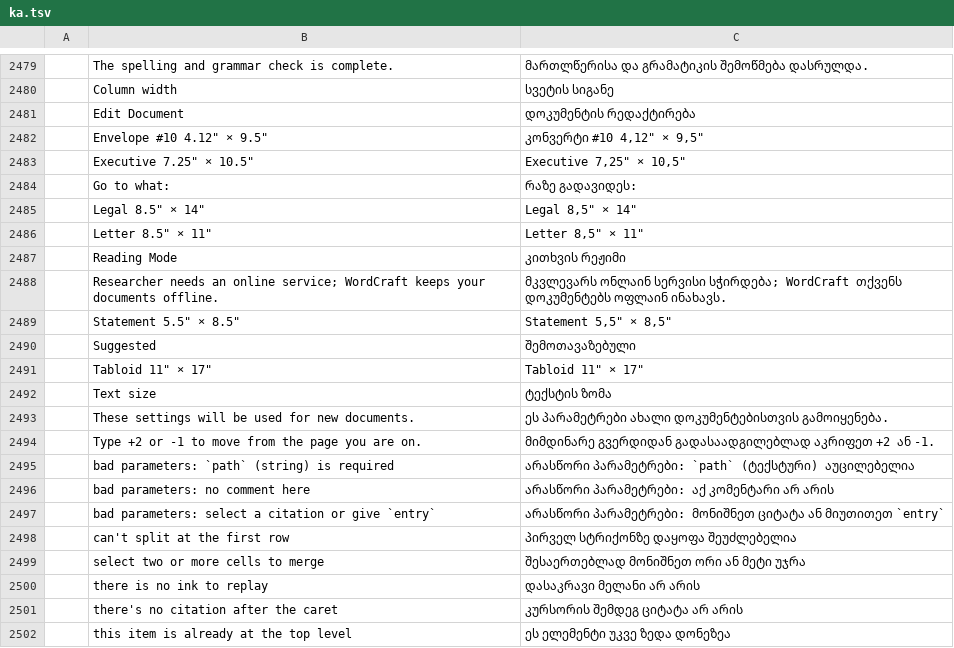
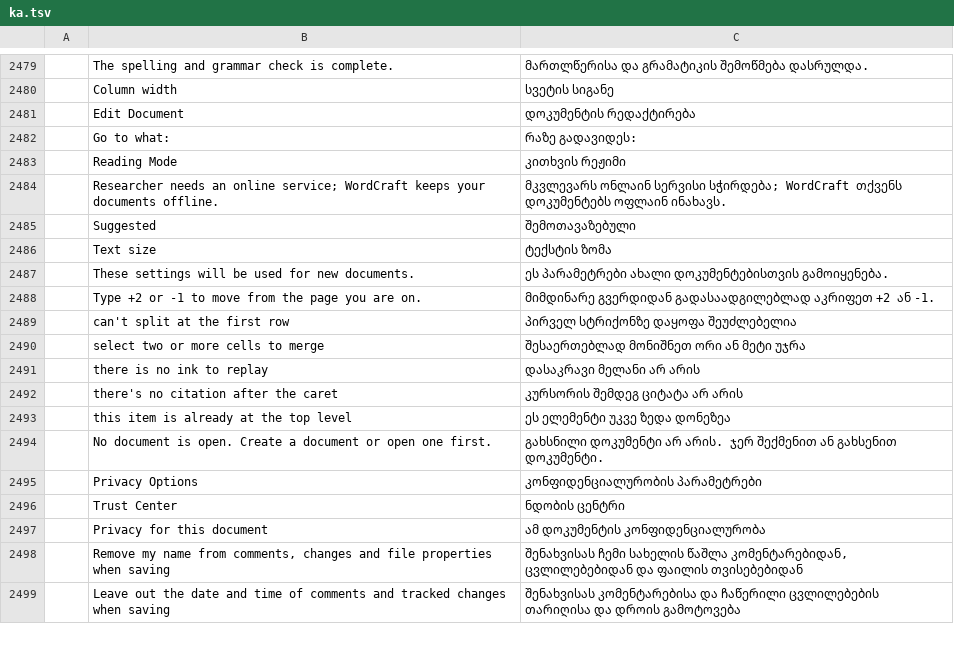
Before and after one commit to devius/wordcraft, a TSV file: crates/ui-egui/src/i18n/ka.tsv, drawn as a sheet; only a part is shown, gaps mark what is left out; the shorter side is filled out with more unchanged rows; removed rows and columns are numbered as before the commit, all else as after; the diff covers the shown part only; the diff names each change by its address in the sheet, - before the commit and + after, or states it on an @@ line.

```diff
--- a/crates/ui-egui/src/i18n/ka.tsv
+++ b/crates/ui-egui/src/i18n/ka.tsv
-row 2482:  | Envelope #10 4.12" × 9.5" | კონვერტი #10 4,12" × 9,5"
-row 2483:  | Executive 7.25" × 10.5" | Executive 7,25" × 10,5"
-row 2485:  | Legal 8.5" × 14" | Legal 8,5" × 14"
-row 2486:  | Letter 8.5" × 11" | Letter 8,5" × 11"
-row 2489:  | Statement 5.5" × 8.5" | Statement 5,5" × 8,5"
-row 2491:  | Tabloid 11" × 17" | Tabloid 11" × 17"
-row 2495:  | bad parameters: `path` (string) is required | არასწორი პარამეტრები: `path` (ტექსტური) აუცილებელია
-row 2496:  | bad parameters: no comment here | არასწორი პარამეტრები: აქ კომენტარი არ არის
-row 2497:  | bad parameters: select a citation or give `entry` | არასწორი პარამეტრები: მონიშნეთ ციტატა ან მიუთითეთ `entry`
```
Also changed, not shown: 18 added rows elsewhere in this file.
